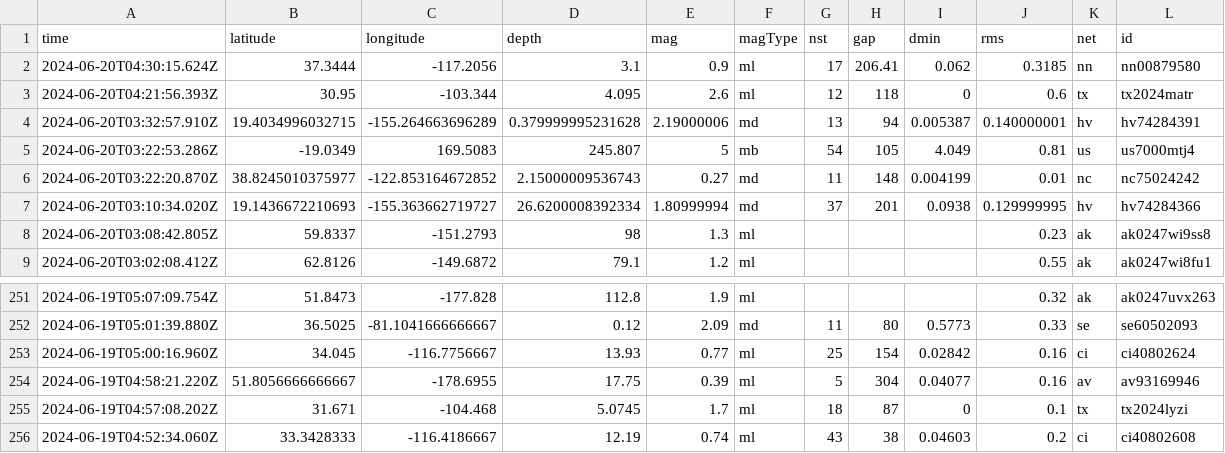
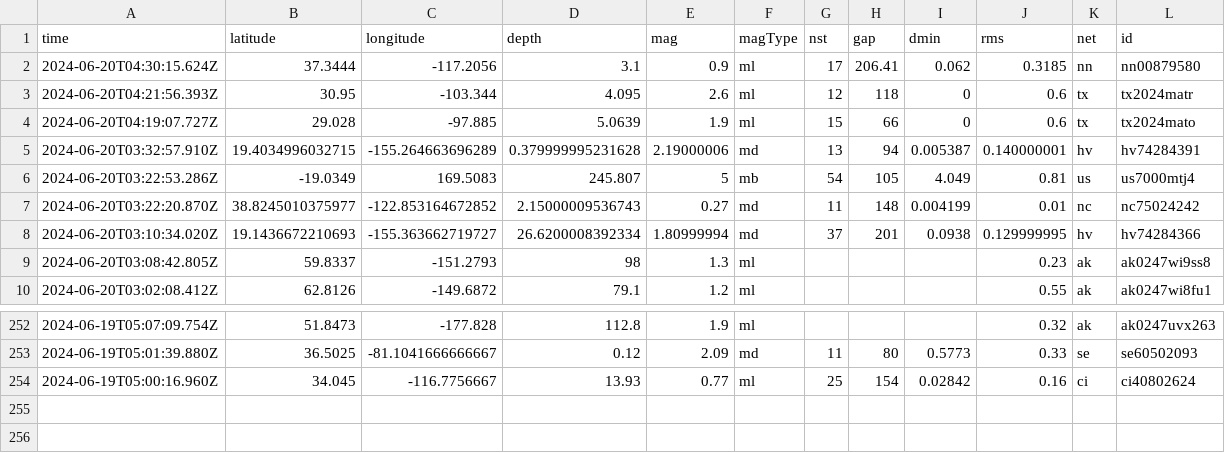
Before and after one commit to sabrinamochi/github-actions, a CSV file: usgs_current.csv, drawn as a sheet; only a part is shown, gaps mark what is left out; removed rows and columns are numbered as before the commit, all else as after; rows hold the shown columns only; the diff names each change by its address in the sheet, - before the commit and + after, or states it on an @@ line.

```diff
--- a/usgs_current.csv
+++ b/usgs_current.csv
+row 4: 2024-06-20T04:19:07.727Z | 29.028 | -97.885 | 5.0639 | 1.9 | ml | 15 | 66 | 0 | 0.6 | tx | tx2024mato
-row 254: 2024-06-19T04:58:21.220Z | 51.8056666666667 | -178.6955 | 17.75 | 0.39 | ml | 5 | 304 | 0.04077 | 0.16 | av | av93169946
-row 255: 2024-06-19T04:57:08.202Z | 31.671 | -104.468 | 5.0745 | 1.7 | ml | 18 | 87 | 0 | 0.1 | tx | tx2024lyzi
-row 256: 2024-06-19T04:52:34.060Z | 33.3428333 | -116.4186667 | 12.19 | 0.74 | ml | 43 | 38 | 0.04603 | 0.2 | ci | ci40802608
```
